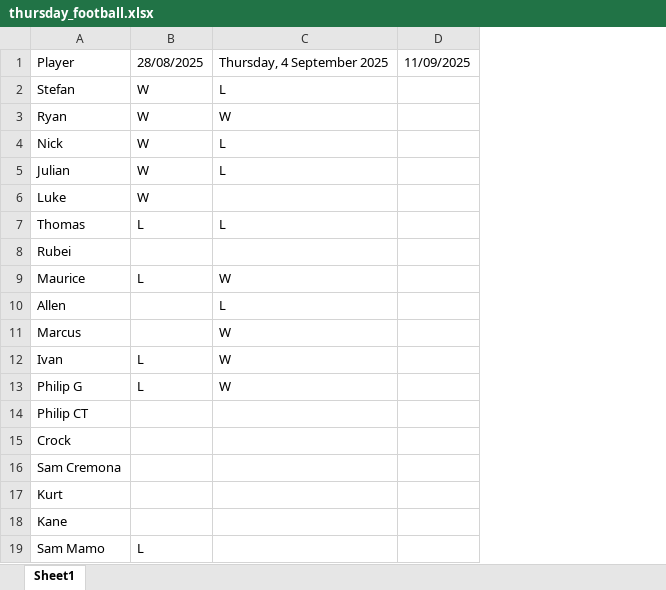
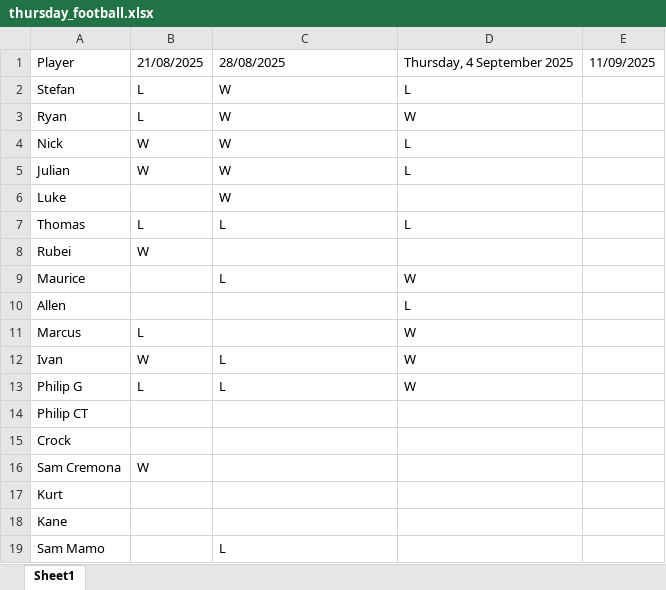
Before and after one commit to tmb088/5v5Thursday, an Excel workbook: thursday_football.xlsx, sheet Sheet1, drawn as a sheet; values as stored, in another font and other column widths than the file's, no cell formats; table styles not drawn; the diff names each change by its address in the sheet, - before the commit and + after, or states it on an @@ line.

Commit message:
ADDED MORE DATA

```diff
--- a/thursday_football.xlsx (sheet Sheet1)
+++ b/thursday_football.xlsx (sheet Sheet1)
+column D, rows 1-13: Thursday, 4 September 2025 | L | W | L | L |  | L |  | W | L | W | W | W
-B1: 28/08/2025
+B1: 21/08/2025
-C1: Thursday, 4 September 2025
+C1: 28/08/2025
-B2:B3: W
+B2:B3: L
-C2: L
+C2: W
-C4:C5: L
+C4:C5: W
-B6: W
+B6: (empty)
-C6: (empty)
+C6: W
-B8: (empty)
+B8: W
-B9: L
+B9: (empty)
-C9: W
+C9: L
-C10: L
+C10: (empty)
-B11: (empty)
+B11: L
-C11: W
+C11: (empty)
-B12: L
+B12: W
-C12:C13: W
+C12:C13: L
-B16: (empty)
+B16: W
-B19: L
+B19: (empty)
-C19: (empty)
+C19: L
```
Also changed, not shown: cell formats.
